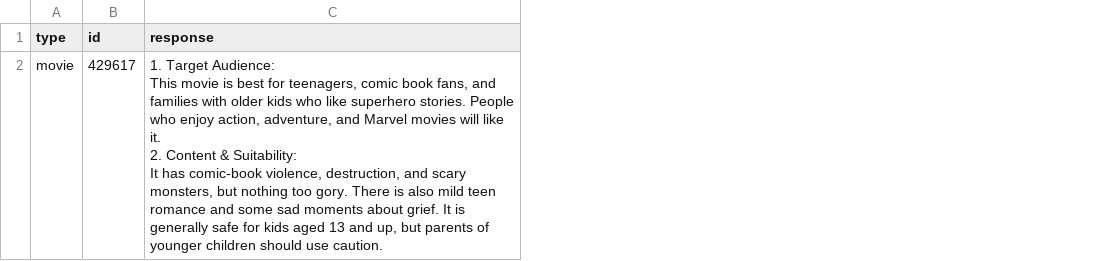
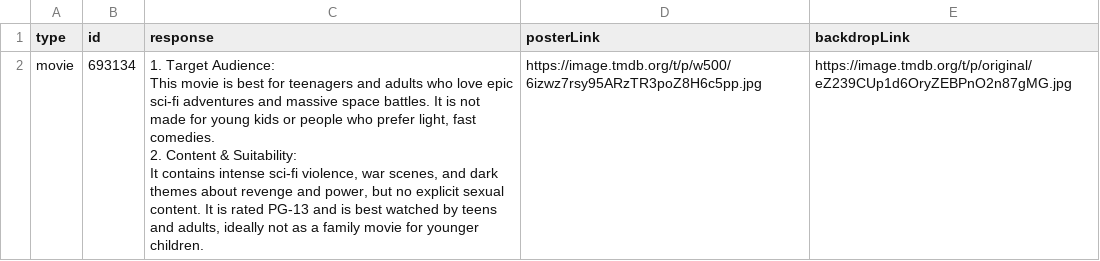
Before and after one commit to MahiAlAraf/Fitz, a CSV file: records.csv, drawn as a sheet; ↵ is a line break in a cell; the diff names each change by its address in the sheet, - before the commit and + after, or states it on an @@ line.

Commit message:
added poster & backdrop  link support

```diff
--- a/records.csv
+++ b/records.csv
+column D (posterLink), row 2: https://image.tmdb.org/t/p/w500/6izwz7rsy95ARzTR3poZ8H6c5pp.jpg
+column E (backdropLink), row 2: https://image.tmdb.org/t/p/original/eZ239CUp1d6OryZEBPnO2n87gMG.jpg
-B2 (id): 429617
+B2 (id): 693134
-C2 (response): …best for teenagers, comic book fans, and families with older kids who like superhero stories. People who enjoy action, adventure, and Marvel movies will like it. ↵ 2. Content & Suitability: ↵ It has comic-book violence, destruction, and scary monsters, but nothing too gory. There is also mild teen romance and some sad moments about grief. It is generally safe for kids aged 13 and up, but parents of younger children should use caution.
+C2 (response): …best for teenagers and adults who love epic sci-fi adventures and massive space battles. It is not made for young kids or people who prefer light, fast comedies. ↵ 2. Content & Suitability: ↵ It contains intense sci-fi violence, war scenes, and dark themes about revenge and power, but no explicit sexual content. It is rated PG-13 and is best watched by teens and adults, ideally not as a family movie for younger children.
```
Also changed, not shown: 5 other files.
